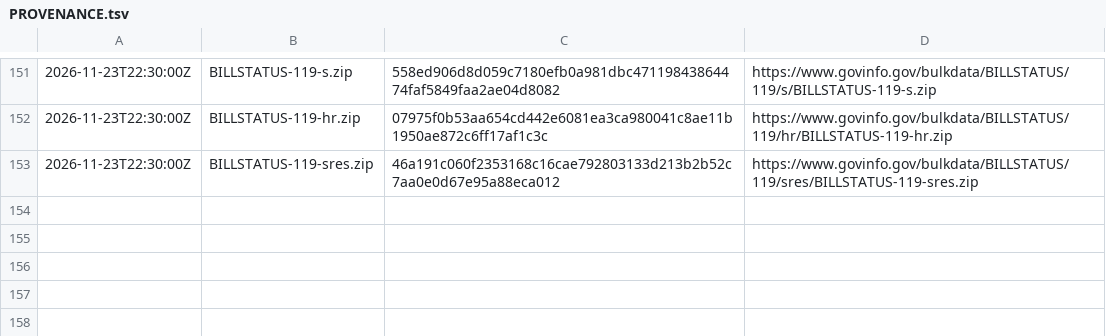
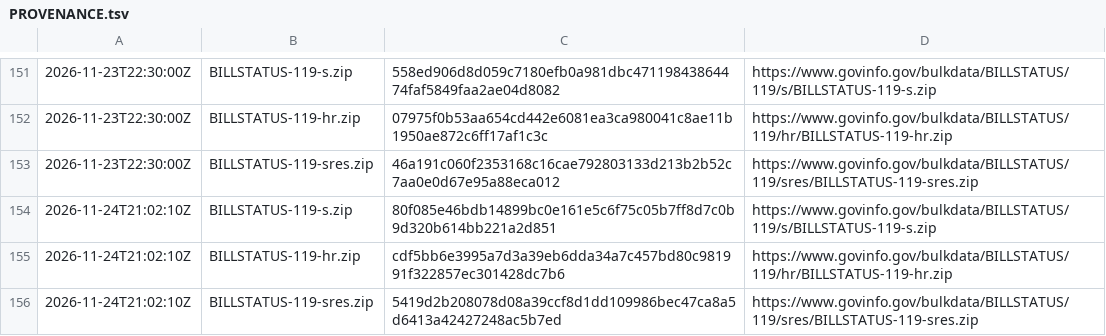
Before and after one commit to safire684-ops/civicalign, a TSV file: data/raw/PROVENANCE.tsv, drawn as a sheet; only a part is shown, gaps mark what is left out; the diff names each change by its address in the sheet, - before the commit and + after, or states it on an @@ line.

```diff
--- a/data/raw/PROVENANCE.tsv
+++ b/data/raw/PROVENANCE.tsv
+row 154: 2026-11-24T21:02:10Z | BILLSTATUS-119-s.zip | 80f085e46bdb14899bc0e161e5c6f75c05b7ff8d7c0b9d320b614bb221a2d851 | https://www.govinfo.gov/bulkdata/BILLSTATUS/119/s/BILLSTATUS-119-s.zip
+row 155: 2026-11-24T21:02:10Z | BILLSTATUS-119-hr.zip | cdf5bb6e3995a7d3a39eb6dda34a7c457bd80c981991f322857ec301428dc7b6 | https://www.govinfo.gov/bulkdata/BILLSTATUS/119/hr/BILLSTATUS-119-hr.zip
+row 156: 2026-11-24T21:02:10Z | BILLSTATUS-119-sres.zip | 5419d2b208078d08a39ccf8d1dd109986bec47ca8a5d6413a42427248ac5b7ed | https://www.govinfo.gov/bulkdata/BILLSTATUS/119/sres/BILLSTATUS-119-sres.zip
```
Also changed, not shown: 6 other files.
